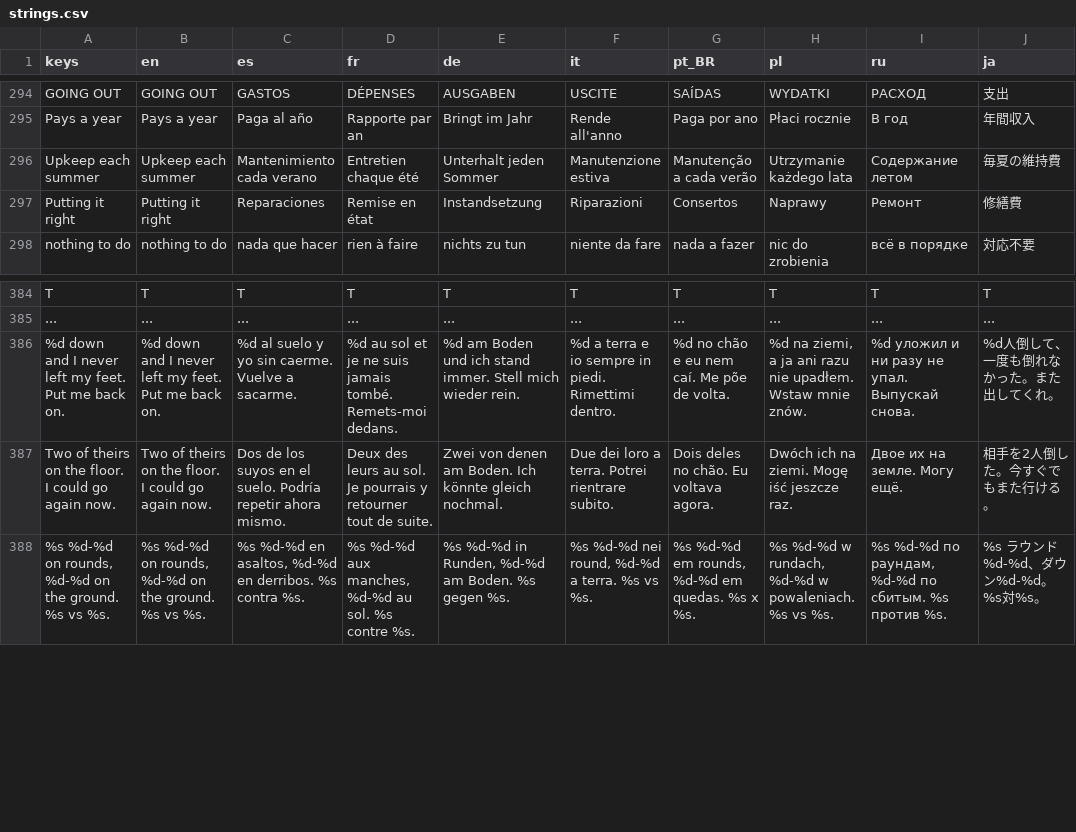
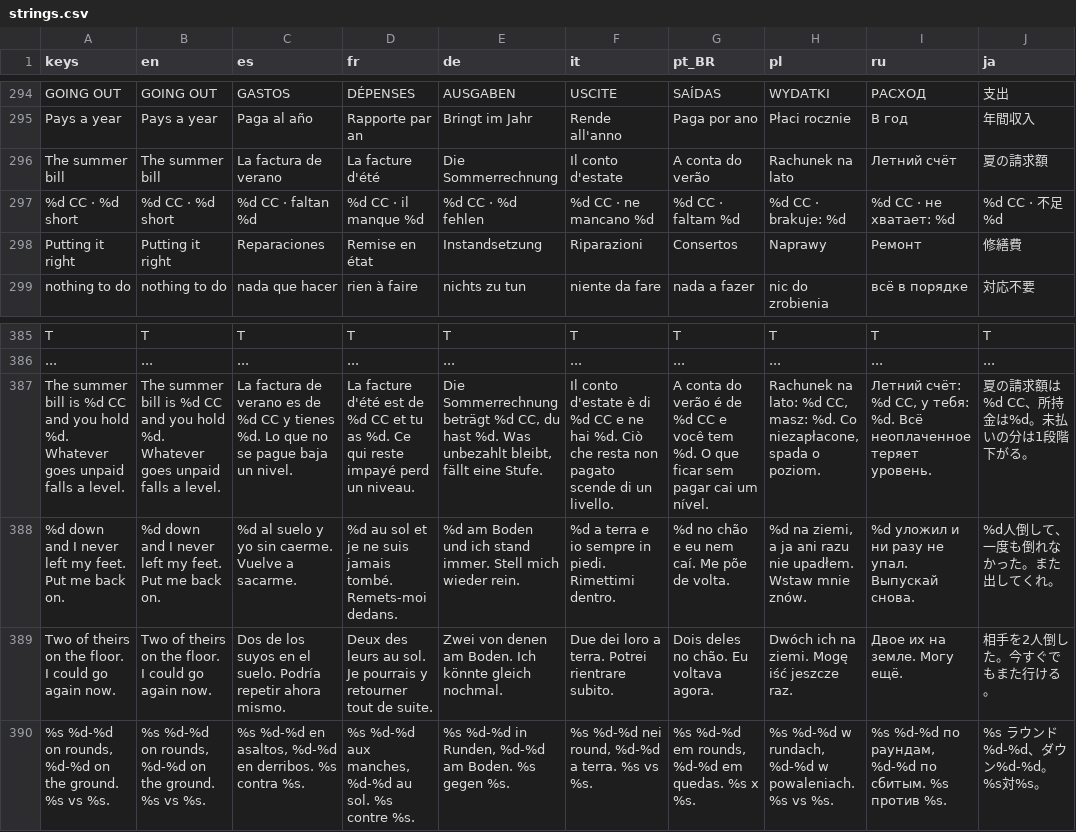
Before and after one commit to PeteMoe56/8bit-buhurt, a CSV file: locale/strings.csv, drawn as a sheet; only a part is shown, gaps mark what is left out; removed rows and columns are numbered as before the commit, all else as after; the diff names each change by its address in the sheet, - before the commit and + after, or states it on an @@ line.

```diff
--- a/locale/strings.csv
+++ b/locale/strings.csv
-row 296: Upkeep each summer | Upkeep each summer | Mantenimiento cada verano | Entretien chaque été | Unterhalt jeden Sommer | Manutenzione estiva | Manutenção a cada verão | Utrzymanie każdego lata | Содержание летом | 毎夏の維持費
+row 296: The summer bill | The summer bill | La factura de verano | La facture d'été | Die Sommerrechnung | Il conto d'estate | A conta do verão | Rachunek na lato | Летний счёт | 夏の請求額
+row 297: %d CC · %d short | %d CC · %d short | %d CC · faltan %d | %d CC · il manque %d | %d CC · %d fehlen | %d CC · ne mancano %d | %d CC · faltam %d | %d CC · brakuje: %d | %d CC · не хватает: %d | %d CC · 不足 %d
+row 387: The summer bill is %d CC and you hold %d. Whatever goes unpaid falls a level. | The summer bill is %d CC and you hold %d. Whatever goes unpaid falls a level. | La factura de verano es de %d CC y tienes %d. Lo que no se pague baja un nivel. | La facture d'été est de %d CC et tu as %d. Ce qui reste impayé perd un niveau. | Die Sommerrechnung beträgt %d CC, du hast %d. Was unbezahlt bleibt, fällt eine Stufe. | Il conto d'estate è di %d CC e ne hai %d. Ciò che resta non pagato scende di un livello. | A conta do verão é de %d CC e você tem %d. O que ficar sem pagar cai um nível. | Rachunek na lato: %d CC, masz: %d. Co niezapłacone, spada o poziom. | Летний счёт: %d CC, у тебя: %d. Всё неоплаченное теряет уровень. | 夏の請求額は%d CC、所持金は%d。未払いの分は1段階下がる。
```
Also changed, not shown: 8 other files.
